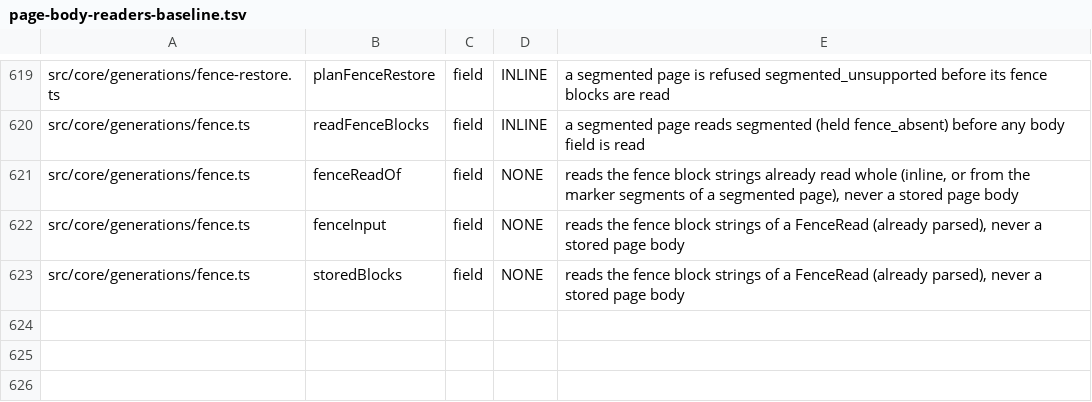
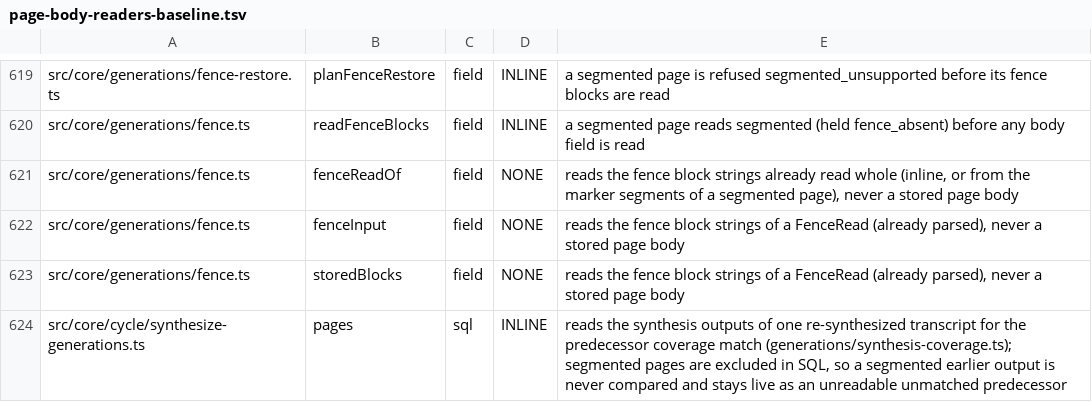
Before and after one commit to JeroenCorthout/gbrain, a TSV file: scripts/page-body-readers-baseline.tsv, drawn as a sheet; only a part is shown, gaps mark what is left out.

```diff
--- a/scripts/page-body-readers-baseline.tsv
+++ b/scripts/page-body-readers-baseline.tsv
@@ -623 +623,2 @@ src/core/generations/fence.ts	fenceInput	field	NONE	reads the fence block string
 src/core/generations/fence.ts	storedBlocks	field	NONE	reads the fence block strings of a FenceRead (already parsed), never a stored page body
+src/core/cycle/synthesize-generations.ts	pages	sql	INLINE	reads the synthesis outputs of one re-synthesized transcript for the predecessor coverage match (generations/synthesis-coverage.ts); segmented pages are excluded in SQL, so a segmented earlier output is never compared and stays live as an unreadable unmatched predecessor
```
Also changed, not shown: docs/architecture/derived-census.tsv, scripts/function-size-baseline.tsv, 18 other files.
